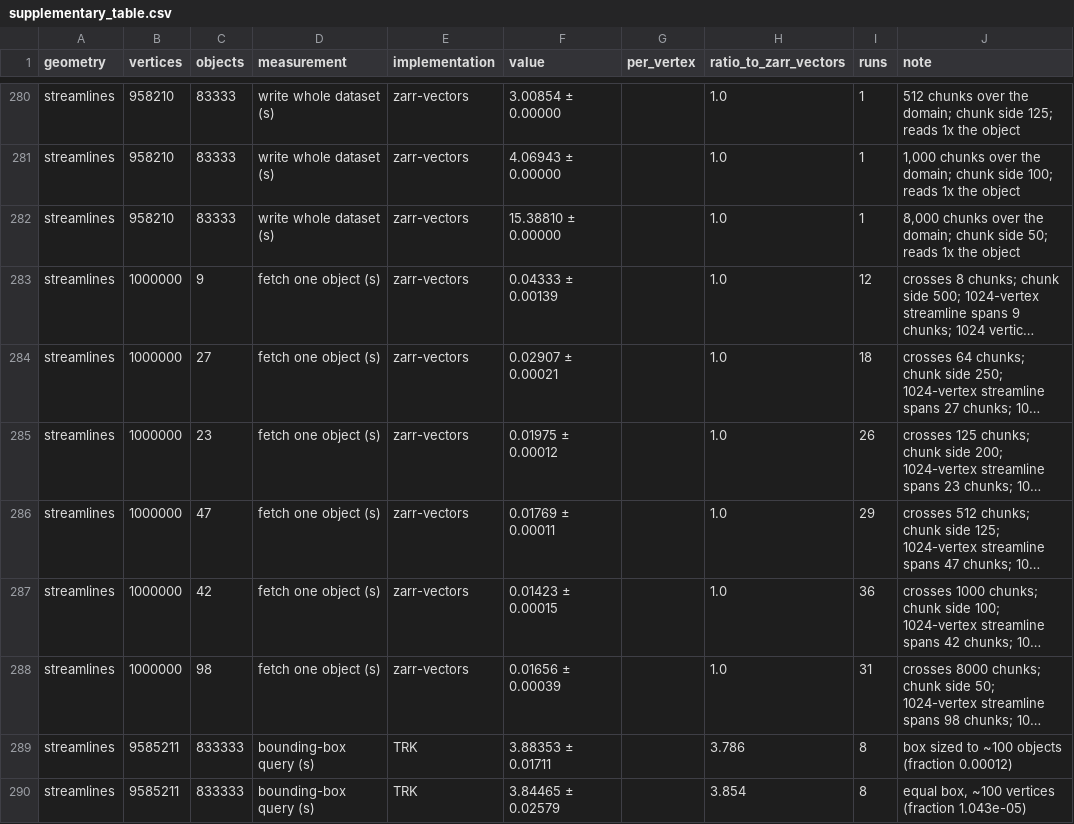
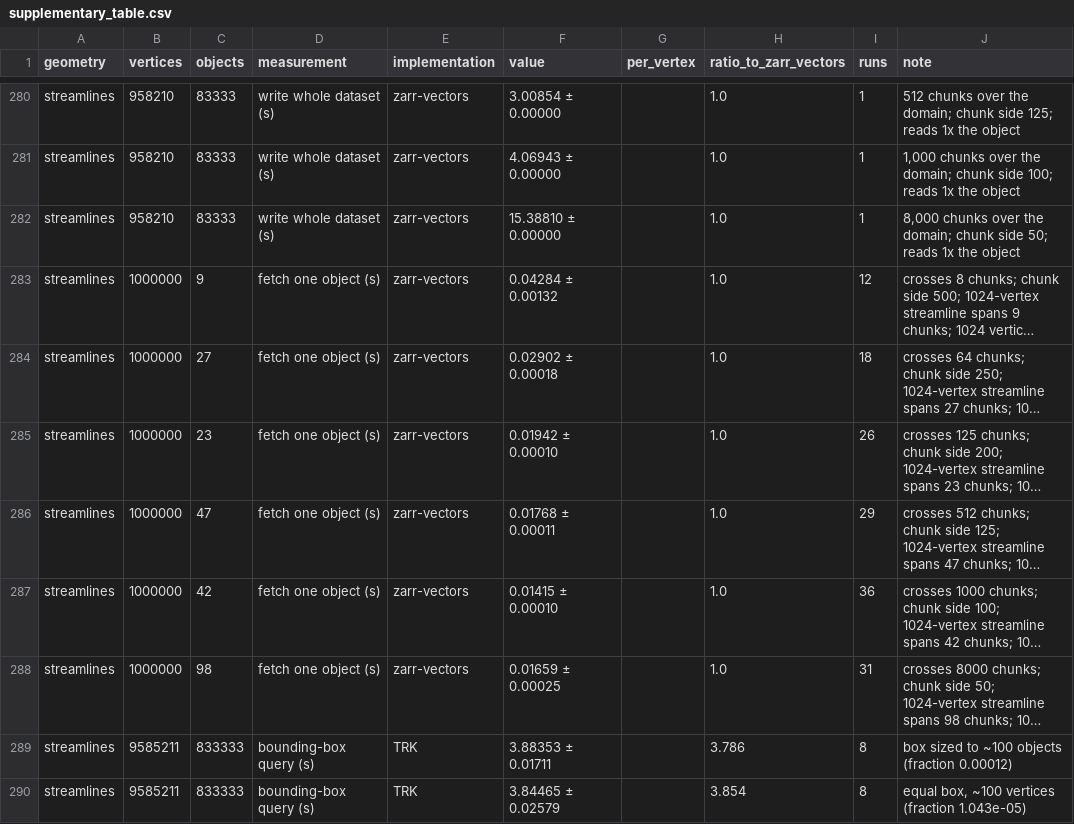
Before and after one commit to AllenInstitute/zarr-vectors-tools, a CSV file: benchmarks/paper/results/large/supplementary_table.csv, drawn as a sheet; only a part is shown, gaps mark what is left out; long unchanged cells end in …; the diff covers the shown part only; the diff names each change by its address in the sheet, - before the commit and + after, or states it on an @@ line.

```diff
--- a/benchmarks/paper/results/large/supplementary_table.csv
+++ b/benchmarks/paper/results/large/supplementary_table.csv
-F283 (value): 0.04333 ± 0.00139
+F283 (value): 0.04284 ± 0.00132
-F284 (value): 0.02907 ± 0.00021
+F284 (value): 0.02902 ± 0.00018
-F285 (value): 0.01975 ± 0.00012
+F285 (value): 0.01942 ± 0.00010
-F286 (value): 0.01769 ± 0.00011
+F286 (value): 0.01768 ± 0.00011
-F287 (value): 0.01423 ± 0.00015
+F287 (value): 0.01415 ± 0.00010
-F288 (value): 0.01656 ± 0.00039
+F288 (value): 0.01659 ± 0.00025
```
Also changed, not shown: 30 edited cells elsewhere in this file, benchmarks/paper/results/large/measurements.csv, benchmarks/paper/results/measurements.csv, 47 other files.
